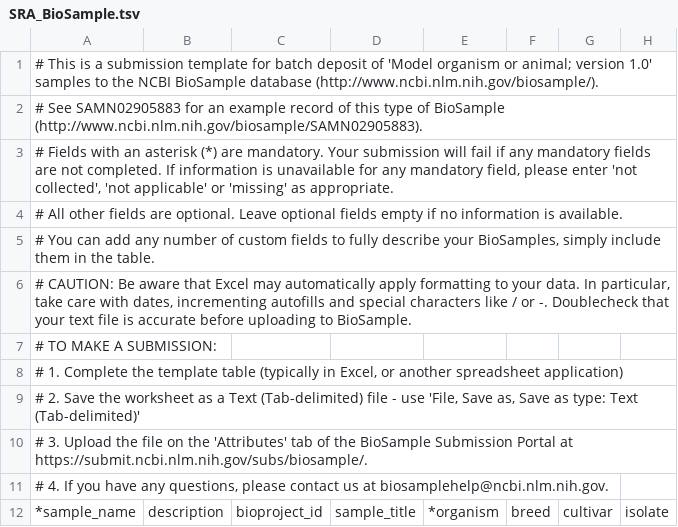
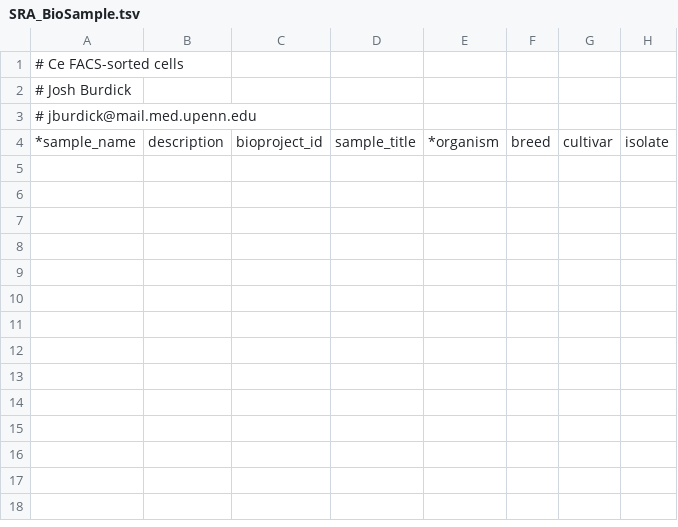
Before and after one commit to joshtburdick/worm, a TSV file: unmix/seq/quant/SRA_BioSample.tsv, drawn as a sheet; only a part is shown; rows hold the shown columns only; the diff names each change by its address in the sheet, - before the commit and + after, or states it on an @@ line.

```diff
--- a/unmix/seq/quant/SRA_BioSample.tsv
+++ b/unmix/seq/quant/SRA_BioSample.tsv
-A1: # This is a submission template for batch deposit of 'Model organism or animal; version 1.0' samples to the NCBI BioSample database (http://www.ncbi.nlm.nih.gov/biosample/).
+A1: # Ce FACS-sorted cells
-A2: # See SAMN02905883 for an example record of this type of BioSample (http://www.ncbi.nlm.nih.gov/biosample/SAMN02905883).
+A2: # Josh Burdick
-A3: # Fields with an asterisk (*) are mandatory. Your submission will fail if any mandatory fields are not completed. If information is unavailable for any mandatory field, please enter 'not collected', 'not applicable' or 'missing' as appropriate.
+A3: # jburdick@mail.med.upenn.edu
-row 4: # All other fields are optional. Leave optional fields empty if no information is available.
-row 5: # You can add any number of custom fields to fully describe your BioSamples, simply include them in the table.
-row 6: # CAUTION: Be aware that Excel may automatically apply formatting to your data. In particular, take care with dates, incrementing autofills and special characters like / or -. Doublecheck that your text file is accurate before uploading to BioSample.
-row 7: # TO MAKE A SUBMISSION:
-row 8: # 1. Complete the template table (typically in Excel, or another spreadsheet application)
-row 9: # 2. Save the worksheet as a Text (Tab-delimited) file - use 'File, Save as, Save as type: Text (Tab-delimited)'
-row 10: # 3. Upload the file on the 'Attributes' tab of the BioSample Submission Portal at https://submit.ncbi.nlm.nih.gov/subs/biosample/.
-row 11: # 4. If you have any questions, please contact us at biosamplehelp@ncbi.nlm.nih.gov.
```
Also changed, not shown: 1 other file.
